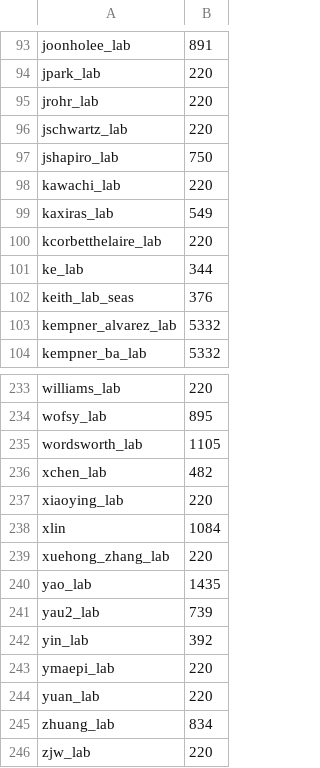
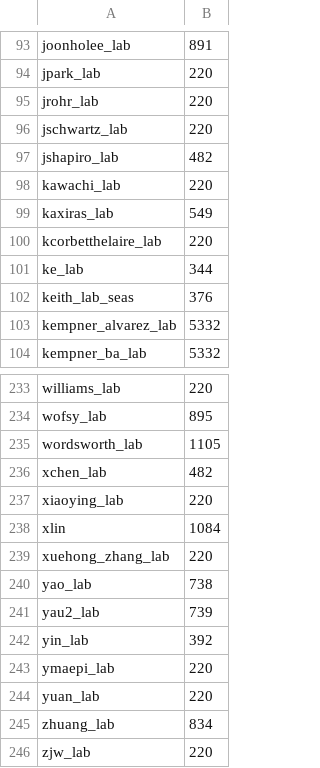
Before and after one commit to fasrc/slurm-scripts, a CSV file: fairshare/cannon/cannon-fairshare-census.csv, drawn as a sheet; only a part is shown, gaps mark what is left out.

Commit message:
Fixing jshapiro and yao allocations.

```diff
--- a/fairshare/cannon/cannon-fairshare-census.csv
+++ b/fairshare/cannon/cannon-fairshare-census.csv
@@ -96,3 +96,3 @@ jrohr_lab,220
 jschwartz_lab,220
-jshapiro_lab,750
+jshapiro_lab,482
 kawachi_lab,220
@@ -239,3 +239,3 @@ xlin,1084
 xuehong_zhang_lab,220
-yao_lab,1435
+yao_lab,738
 yau2_lab,739
```
